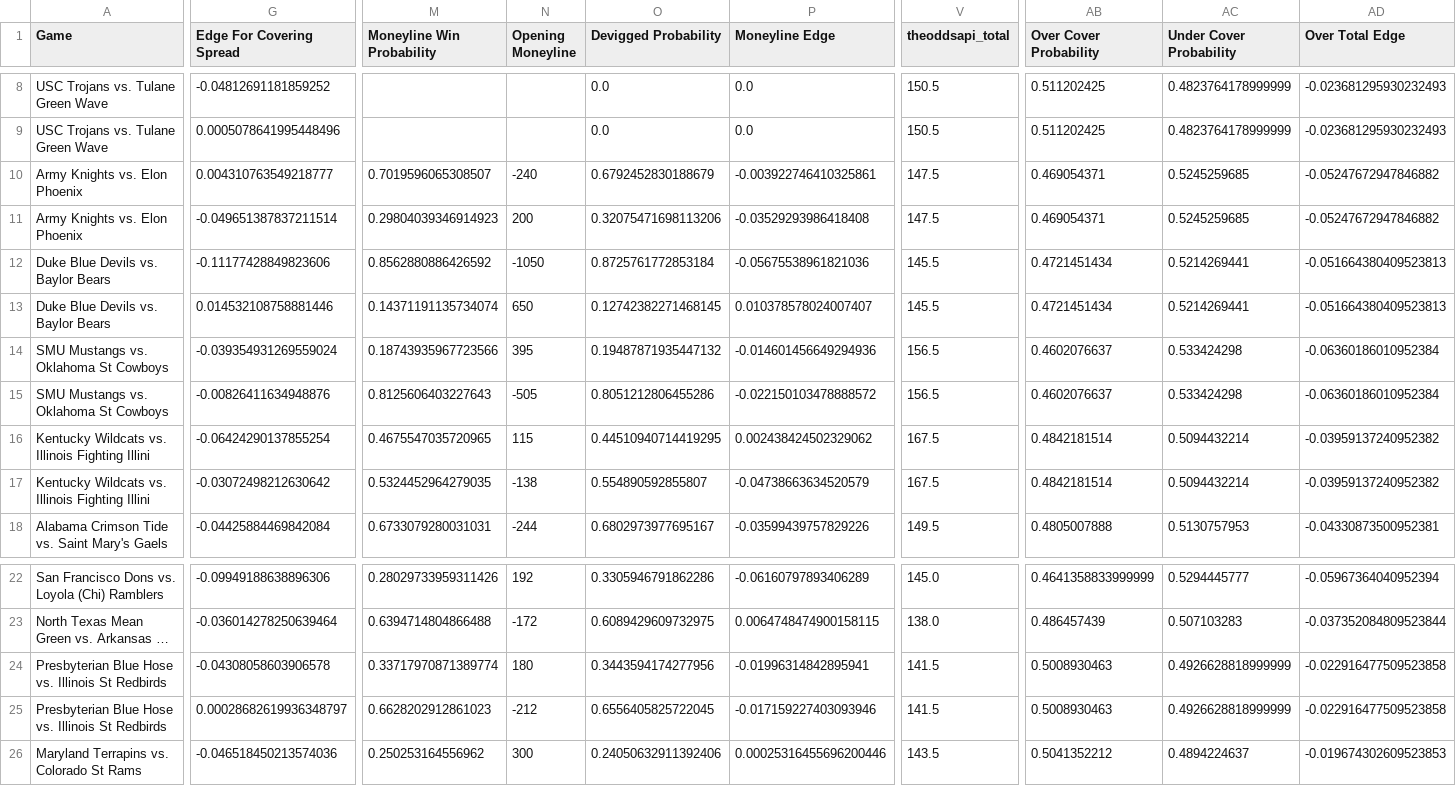
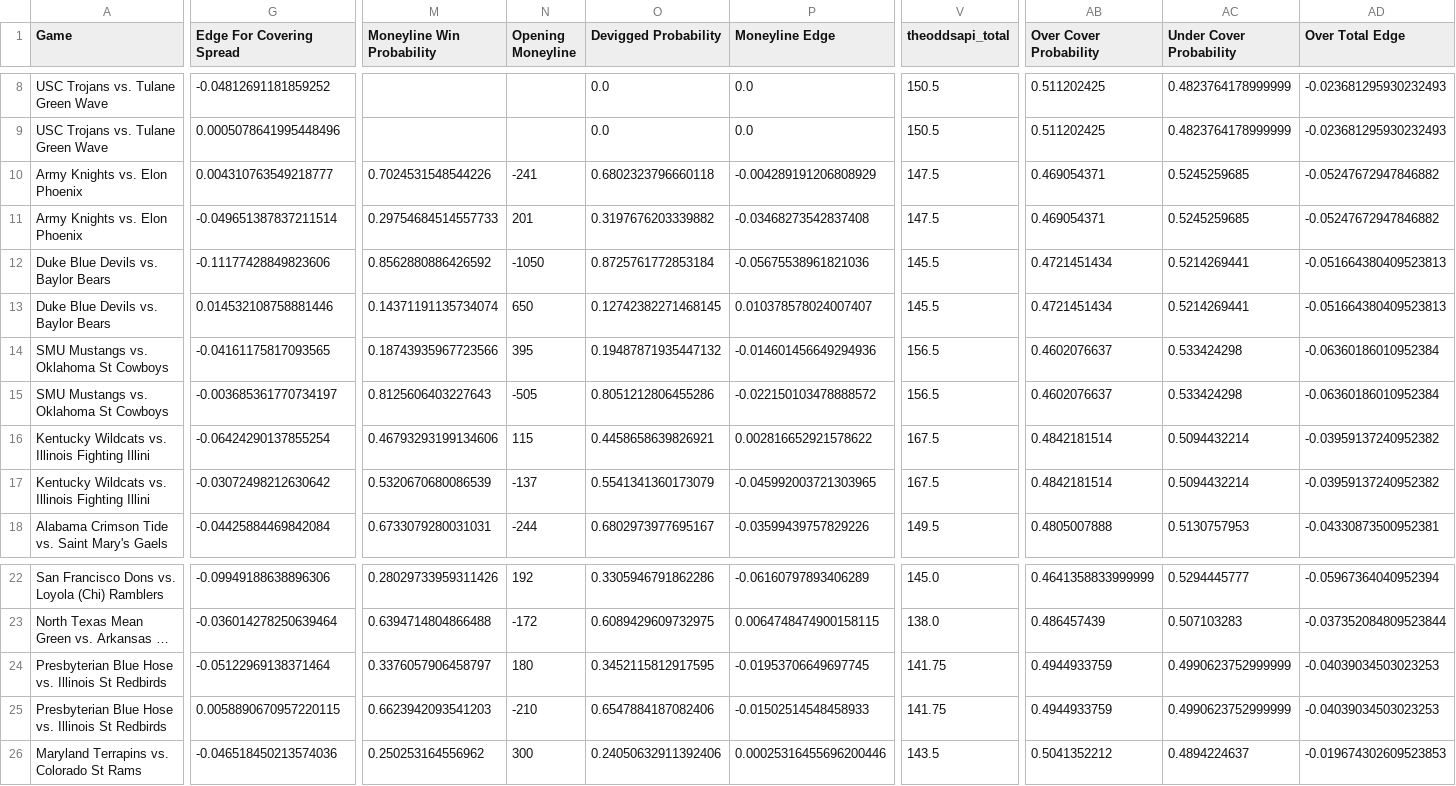
Before and after one commit to shaanchanchani/march_madness, a CSV file: CBB_Output.csv, drawn as a sheet; only a part is shown, gaps mark what is left out; long unchanged cells end in …; the diff covers the shown part only; the diff names each change by its address in the sheet, - before the commit and + after, or states it on an @@ line.

```diff
--- a/CBB_Output.csv
+++ b/CBB_Output.csv
-M10 (Moneyline Win Probability): 0.7019596065308507
+M10 (Moneyline Win Probability): 0.7024531548544226
-N10 (Opening Moneyline): -240
+N10 (Opening Moneyline): -241
-O10 (Devigged Probability): 0.6792452830188679
+O10 (Devigged Probability): 0.6802323796660118
-P10 (Moneyline Edge): -0.003922746410325861
+P10 (Moneyline Edge): -0.004289191206808929
-M11 (Moneyline Win Probability): 0.29804039346914923
+M11 (Moneyline Win Probability): 0.29754684514557733
-N11 (Opening Moneyline): 200
+N11 (Opening Moneyline): 201
-O11 (Devigged Probability): 0.32075471698113206
+O11 (Devigged Probability): 0.3197676203339882
-P11 (Moneyline Edge): -0.03529293986418408
+P11 (Moneyline Edge): -0.03468273542837408
-G14 (Edge For Covering Spread): -0.039354931269559024
+G14 (Edge For Covering Spread): -0.04161175817093565
-G15 (Edge For Covering Spread): -0.00826411634948876
+G15 (Edge For Covering Spread): -0.003685361770734197
-M16 (Moneyline Win Probability): 0.4675547035720965
+M16 (Moneyline Win Probability): 0.46793293199134606
-O16 (Devigged Probability): 0.44510940714419295
+O16 (Devigged Probability): 0.4458658639826921
-P16 (Moneyline Edge): 0.002438424502329062
+P16 (Moneyline Edge): 0.002816652921578622
-M17 (Moneyline Win Probability): 0.5324452964279035
+M17 (Moneyline Win Probability): 0.5320670680086539
-N17 (Opening Moneyline): -138
+N17 (Opening Moneyline): -137
-O17 (Devigged Probability): 0.554890592855807
+O17 (Devigged Probability): 0.5541341360173079
-P17 (Moneyline Edge): -0.04738663634520579
+P17 (Moneyline Edge): -0.045992003721303965
-G24 (Edge For Covering Spread): -0.04308058603906578
+G24 (Edge For Covering Spread): -0.05122969138371464
-M24 (Moneyline Win Probability): 0.33717970871389774
+M24 (Moneyline Win Probability): 0.3376057906458797
-O24 (Devigged Probability): 0.3443594174277956
+O24 (Devigged Probability): 0.3452115812917595
-P24 (Moneyline Edge): -0.01996314842895941
+P24 (Moneyline Edge): -0.01953706649697745
-V24:V25 (theoddsapi_total): 141.5
+V24:V25 (theoddsapi_total): 141.75
-AB24:AB25 (Over Cover Probability): 0.5008930463
+AB24:AB25 (Over Cover Probability): 0.4944933759
-AC24:AC25 (Under Cover Probability): 0.4926628818999999
+AC24:AC25 (Under Cover Probability): 0.4990623752999999
-AD24:AD25 (Over Total Edge): -0.022916477509523858
+AD24:AD25 (Over Total Edge): -0.04039034503023253
-G25 (Edge For Covering Spread): 0.00028682619936348797
+G25 (Edge For Covering Spread): 0.0058890670957220115
-M25 (Moneyline Win Probability): 0.6628202912861023
+M25 (Moneyline Win Probability): 0.6623942093541203
-N25 (Opening Moneyline): -212
+N25 (Opening Moneyline): -210
-O25 (Devigged Probability): 0.6556405825722045
+O25 (Devigged Probability): 0.6547884187082406
-P25 (Moneyline Edge): -0.017159227403093946
+P25 (Moneyline Edge): -0.01502514548458933
```
Also changed, not shown: 4 edited cells elsewhere in this file.
